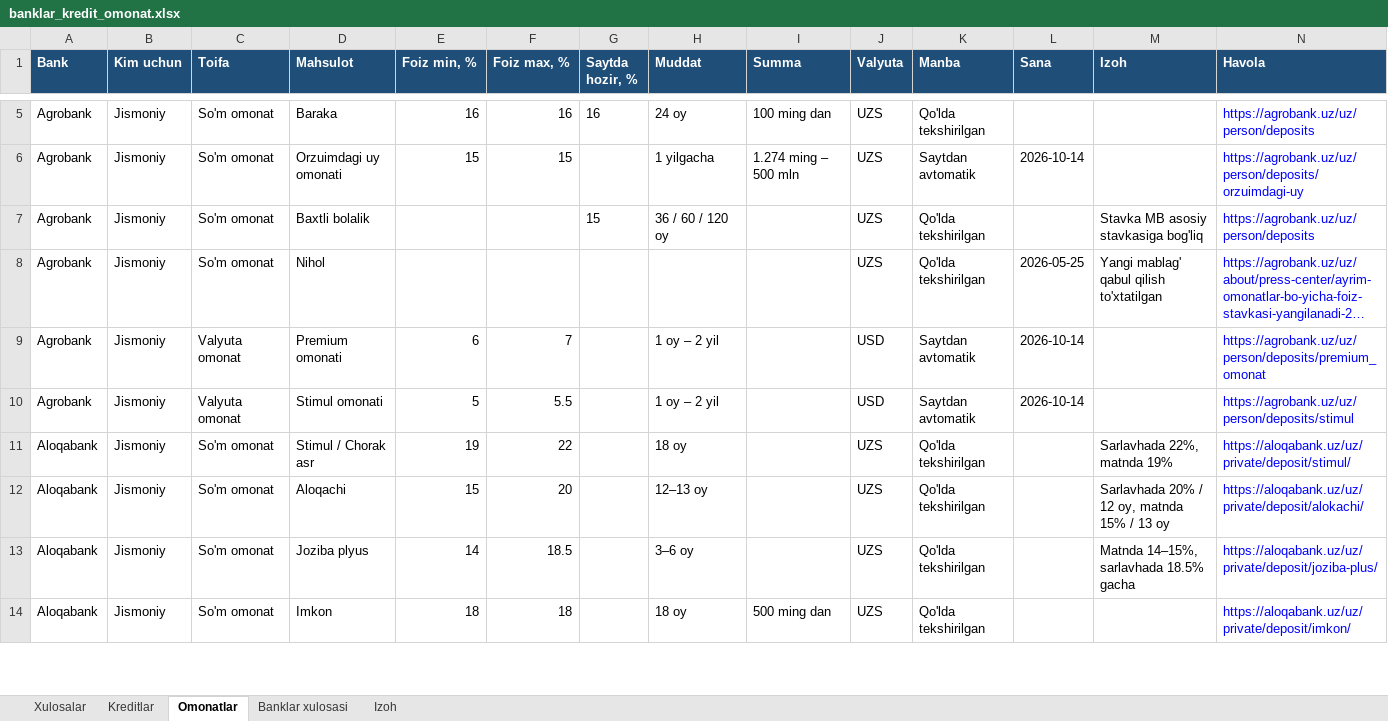
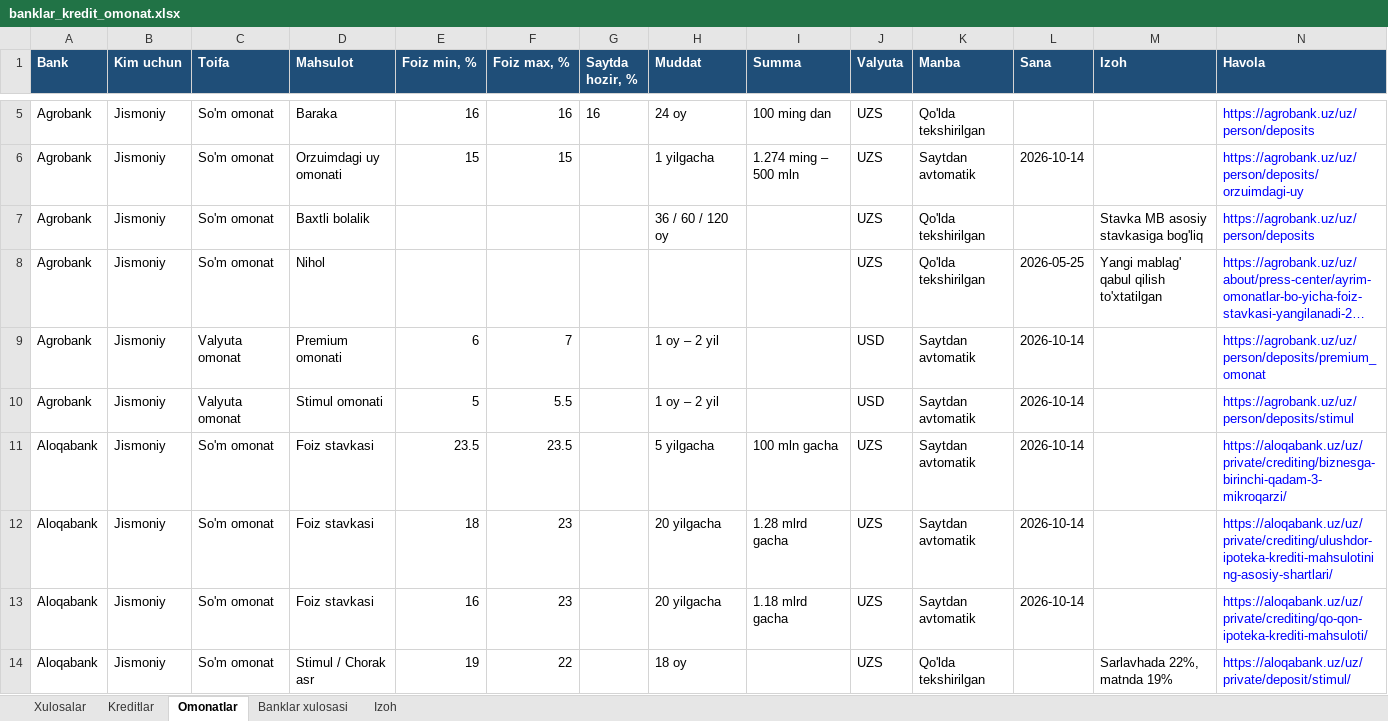
Before and after one commit to erkinaripov14-cbuchun/uz-banks, an Excel workbook: docs/banklar_kredit_omonat.xlsx, sheet Omonatlar, drawn as a sheet; only a part is shown, gaps mark what is left out; the shorter side is filled out with more unchanged rows; long unchanged cells end in …; values as stored, in another font and other column widths than the file's, no borders; the diff covers the shown part only; the diff names each change by its address in the sheet, - before the commit and + after, or states it on an @@ line.

```diff
--- a/docs/banklar_kredit_omonat.xlsx (sheet Omonatlar)
+++ b/docs/banklar_kredit_omonat.xlsx (sheet Omonatlar)
-G7 (Saytda hozir, %): 15
+G7 (Saytda hozir, %): (empty)
+row 11: Aloqabank | Jismoniy | So'm omonat | Foiz stavkasi | 23.5 | 23.5 |  | 5 yilgacha | 100 mln gacha | UZS | Saytdan avtomatik | 2026-10-14 |  | https://aloqabank.uz/uz/private/crediting/biznesga-birinchi-qadam-3-mikroqarzi/
+row 12: Aloqabank | Jismoniy | So'm omonat | Foiz stavkasi | 18 | 23 |  | 20 yilgacha | 1.28 mlrd gacha | UZS | Saytdan avtomatik | 2026-10-14 |  | https://aloqabank.uz/uz/private/crediting/ulushdor-ipoteka-krediti-mahsulotining-asosiy-shartlari/
+row 13: Aloqabank | Jismoniy | So'm omonat | Foiz stavkasi | 16 | 23 |  | 20 yilgacha | 1.18 mlrd gacha | UZS | Saytdan avtomatik | 2026-10-14 |  | https://aloqabank.uz/uz/private/crediting/qo-qon-ipoteka-krediti-mahsuloti/
```
Also changed, not shown: 74 added rows, 10 removed rows and 72 edited cells elsewhere in this sheet, sheet Kreditlar, sheet Banklar xulosasi, 3 other files.
